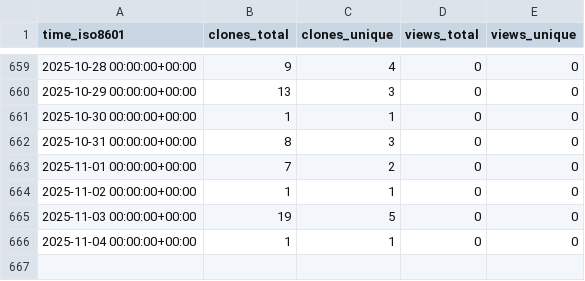
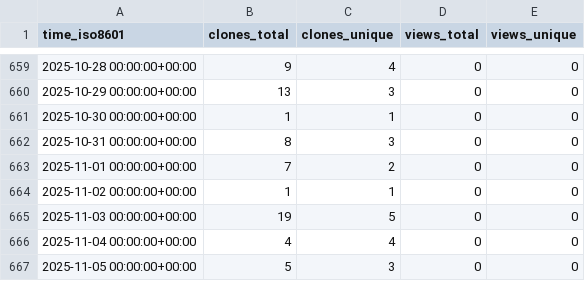
Before and after one commit to ascsn/professionalwebsites, a CSV file: ascsn/professionalwebsites/ghrs-data/views_clones_aggregate.csv, drawn as a sheet; only a part is shown, gaps mark what is left out.

```diff
--- a/ascsn/professionalwebsites/ghrs-data/views_clones_aggregate.csv
+++ b/ascsn/professionalwebsites/ghrs-data/views_clones_aggregate.csv
@@ -665,2 +665,3 @@ time_iso8601,clones_total,clones_unique,views_total,views_unique
 2025-11-03 00:00:00+00:00,19,5,0,0
-2025-11-04 00:00:00+00:00,1,1,0,0
+2025-11-04 00:00:00+00:00,4,4,0,0
+2025-11-05 00:00:00+00:00,5,3,0,0
```
Also changed, not shown: 1 other file.
